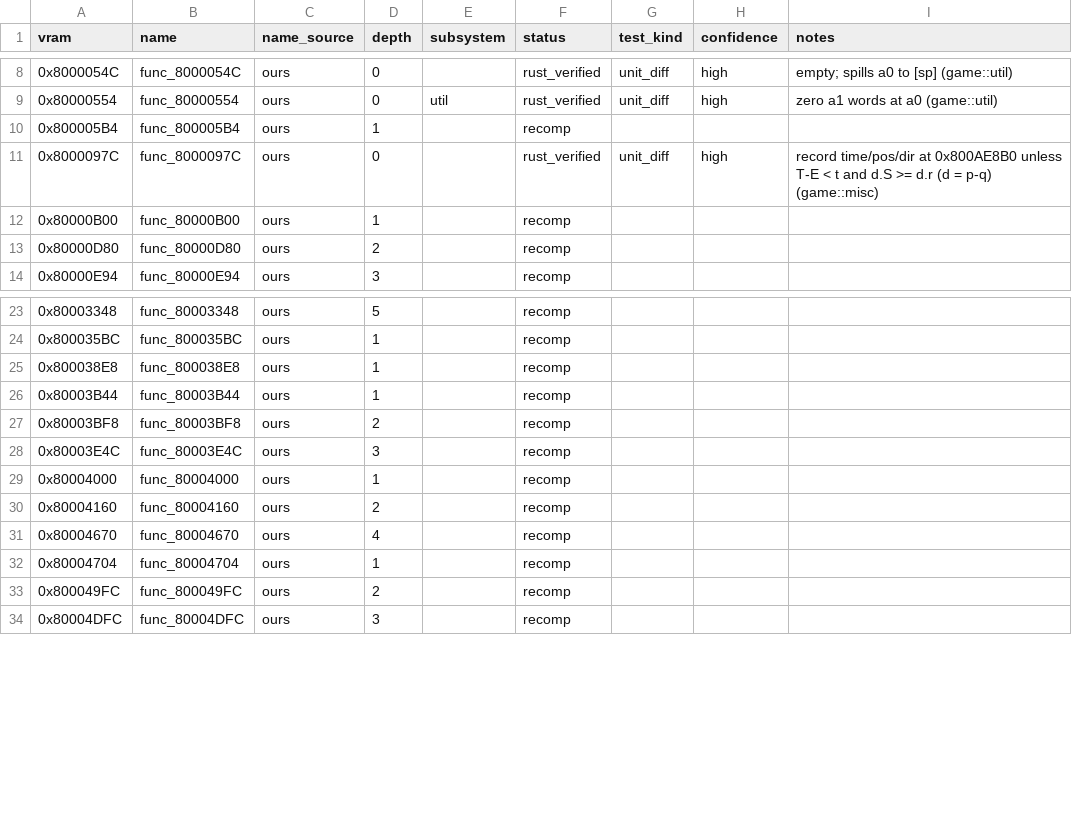
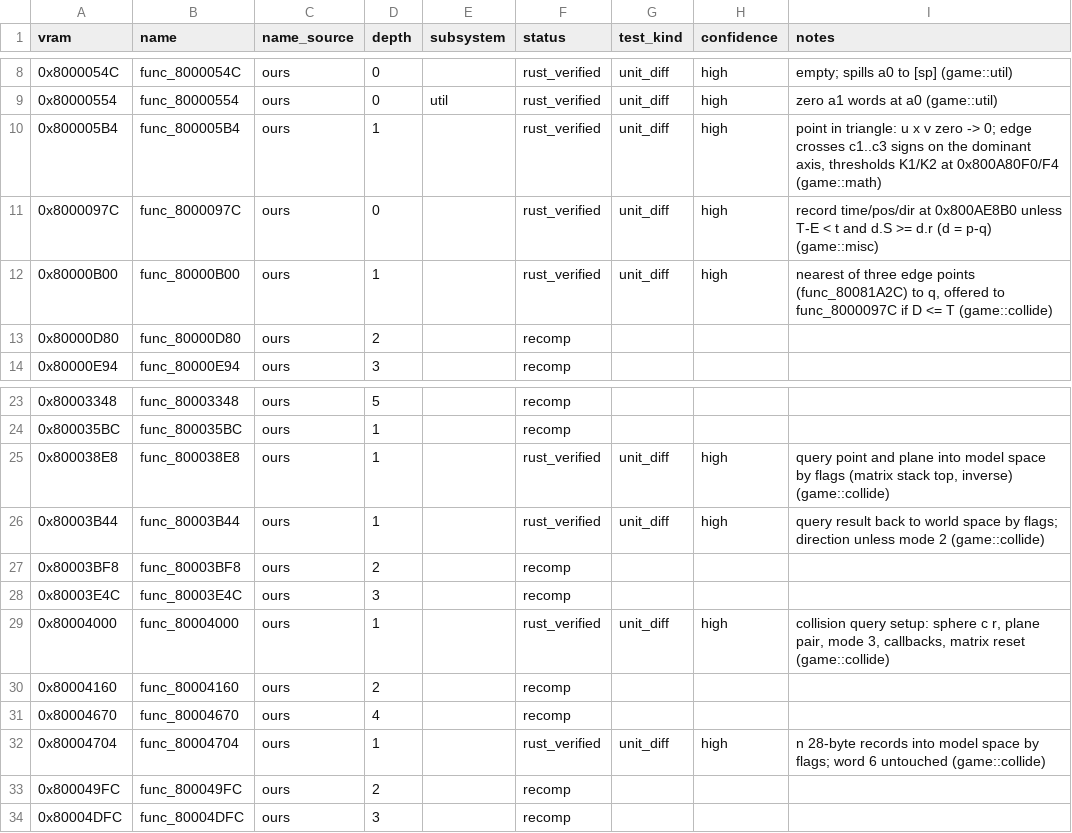
Before and after one commit to markgiroux3141/Starwars-Podracing-rust-clone, a CSV file: symbols/functions.csv, drawn as a sheet; only a part is shown, gaps mark what is left out.

```diff
--- a/symbols/functions.csv
+++ b/symbols/functions.csv
@@ -9,5 +9,5 @@ vram,name,name_source,depth,subsystem,status,test_kind,confidence,notes
 0x80000554,func_80000554,ours,0,util,rust_verified,unit_diff,high,zero a1 words at a0 (game::util)
-0x800005B4,func_800005B4,ours,1,,recomp,,,
+0x800005B4,func_800005B4,ours,1,,rust_verified,unit_diff,high,"point in triangle: u x v zero -> 0; edge crosses c1..c3 signs on the dominant axis, thresholds K1/K2 at 0x800A80F0/F4 (game::math)"
 0x8000097C,func_8000097C,ours,0,,rust_verified,unit_diff,high,record time/pos/dir at 0x800AE8B0 unless T-E < t and d.S >= d.r (d = p-q) (game::misc)
-0x80000B00,func_80000B00,ours,1,,recomp,,,
+0x80000B00,func_80000B00,ours,1,,rust_verified,unit_diff,high,"nearest of three edge points (func_80081A2C) to q, offered to func_8000097C if D <= T (game::collide)"
 0x80000D80,func_80000D80,ours,2,,recomp,,,
@@ -24,10 +24,10 @@ vram,name,name_source,depth,subsystem,status,test_kind,confidence,notes
 0x800035BC,func_800035BC,ours,1,,recomp,,,
-0x800038E8,func_800038E8,ours,1,,recomp,,,
-0x80003B44,func_80003B44,ours,1,,recomp,,,
+0x800038E8,func_800038E8,ours,1,,rust_verified,unit_diff,high,"query point and plane into model space by flags (matrix stack top, inverse) (game::collide)"
+0x80003B44,func_80003B44,ours,1,,rust_verified,unit_diff,high,query result back to world space by flags; direction unless mode 2 (game::collide)
 0x80003BF8,func_80003BF8,ours,2,,recomp,,,
 0x80003E4C,func_80003E4C,ours,3,,recomp,,,
-0x80004000,func_80004000,ours,1,,recomp,,,
+0x80004000,func_80004000,ours,1,,rust_verified,unit_diff,high,"collision query setup: sphere c r, plane pair, mode 3, callbacks, matrix reset (game::collide)"
 0x80004160,func_80004160,ours,2,,recomp,,,
 0x80004670,func_80004670,ours,4,,recomp,,,
-0x80004704,func_80004704,ours,1,,recomp,,,
+0x80004704,func_80004704,ours,1,,rust_verified,unit_diff,high,n 28-byte records into model space by flags; word 6 untouched (game::collide)
 0x800049FC,func_800049FC,ours,2,,recomp,,,
```
Also changed, not shown: 6 other files.
